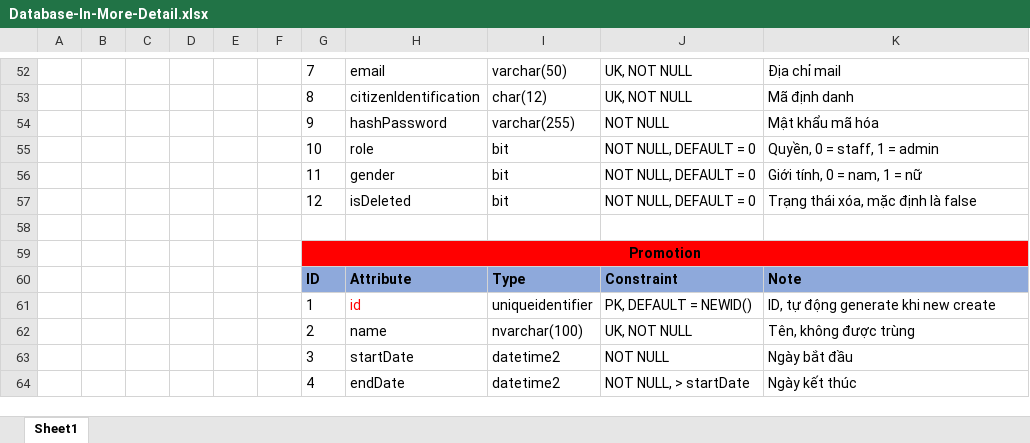
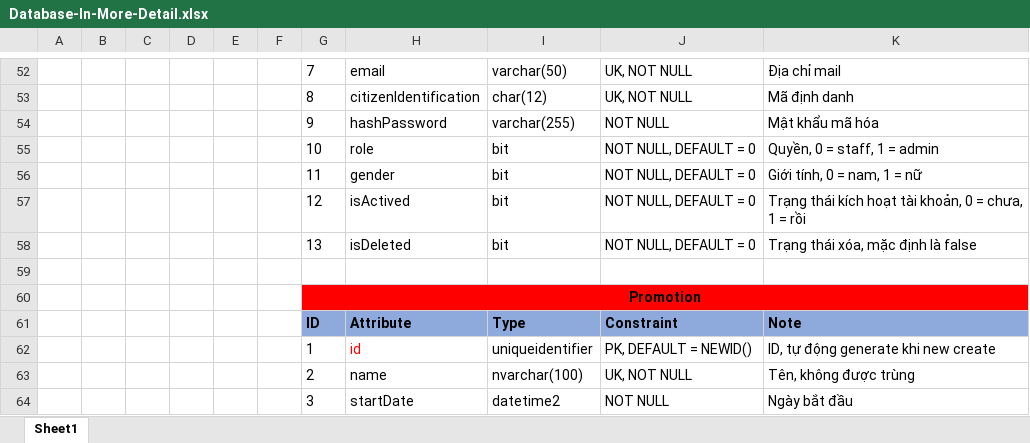
Before and after one commit to nnthienphuc/BookStore-API, an Excel workbook: database/Database-In-More-Detail.xlsx, sheet Sheet1, drawn as a sheet; only a part is shown, gaps mark what is left out; the shorter side is filled out with more unchanged rows; values as stored, in another font and other column widths than the file's, no borders; addresses are those after the commit; the diff names each change by its address in the sheet, - before the commit and + after, or states it on an @@ line.

Commit message:
Insert isActived field into Staff to check staff activation

```diff
--- a/database/Database-In-More-Detail.xlsx (sheet Sheet1)
+++ b/database/Database-In-More-Detail.xlsx (sheet Sheet1)
+row 57:  |  |  |  |  |  | 12 | isActived | bit | NOT NULL, DEFAULT = 0 | Trạng thái kích hoạt tài khoản, 0 = chưa, 1 = rồi
-G58: 12
+G58: 13
```
Also changed, not shown: 1 other file.
